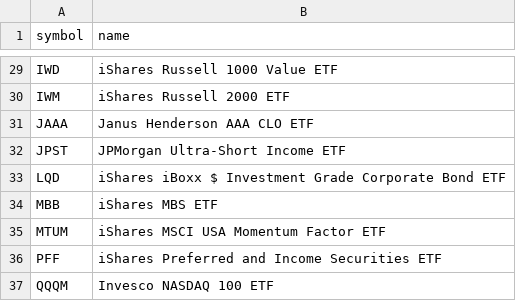
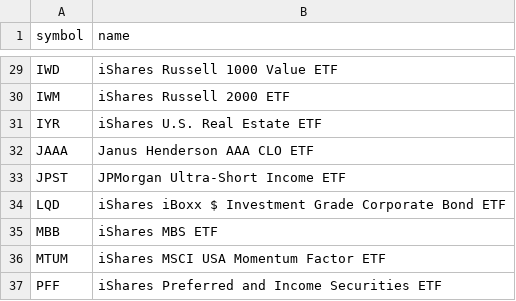
Before and after one commit to chineduezebuiroh/stock-market-intel, a CSV file: config/excluded_symbols.csv, drawn as a sheet; only a part is shown, gaps mark what is left out; the shorter side is filled out with more unchanged rows; the diff names each change by its address in the sheet, - before the commit and + after, or states it on an @@ line.

Commit message:
Update excluded_symbols.csv

```diff
--- a/config/excluded_symbols.csv
+++ b/config/excluded_symbols.csv
+row 31: IYR | iShares U.S. Real Estate ETF
```
